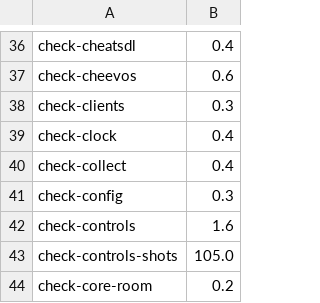
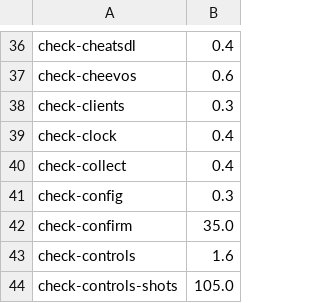
Before and after one commit to sylverb/ZyperOS, a TSV file: tools/check-times.tsv, drawn as a sheet; only a part is shown, gaps mark what is left out; the shorter side is filled out with more unchanged rows.

Commit message:
One panel for every question with two answers
Every two-answer question in the launcher, 38 of them, is now one
panel, as I picked it in the confirm panels lab: the answers side by
side as raised slabs, Cancel on the left with the cursor on it, the
answer that loses something in warning, a short heading with the
item's name in the question, B's glyph in the answer B gives, and a
press before the panel closes.

The questions are one table (src/confirmq.h), drawn by one part of
the design system (src/ds/confirm.h) and run by confirm_ask. Nothing
is cut and nothing slides any more: the question wraps, goes to meta
when it must, and Delete Game keeps the game's name in the question.
ask_panel's cut and its two copies are gone, and so are the 14
questions that slid in one row.

B now never takes an answer that stays: on the USB offer it keeps
nothing (it was kept for good as Keep Asking), and on PICO-8's new
buttons it goes back to the menu, the left answer being Later.

Words: action headings in all 8 languages, Reset Hotkeys' yes is the
reset word and not the game's restart, Storage's system page asks
about that system's snaps and not every one, the Unlink questions
name their service, es "avances en video" as the glossary says, and
Delete Collection's es and pt-BR delete word matches its answer.

check-confirm holds the table, the keys and every question in every
language on the Pixel 2 and the Brick; --ask NAME shoots any of them.

```diff
--- a/tools/check-times.tsv
+++ b/tools/check-times.tsv
@@ -41,2 +41,3 @@ check-collect	0.4
 check-config	0.3
+check-confirm	35.0
 check-controls	1.6
```
Also changed, not shown: 58 other files.
